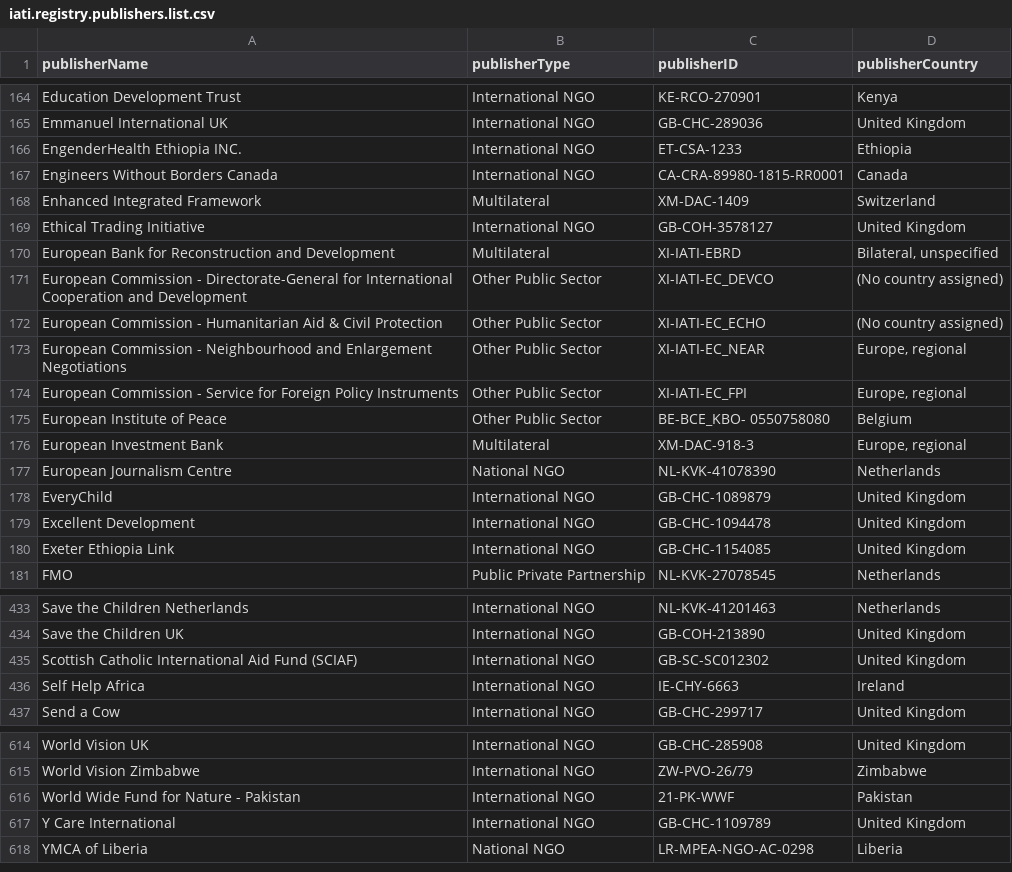
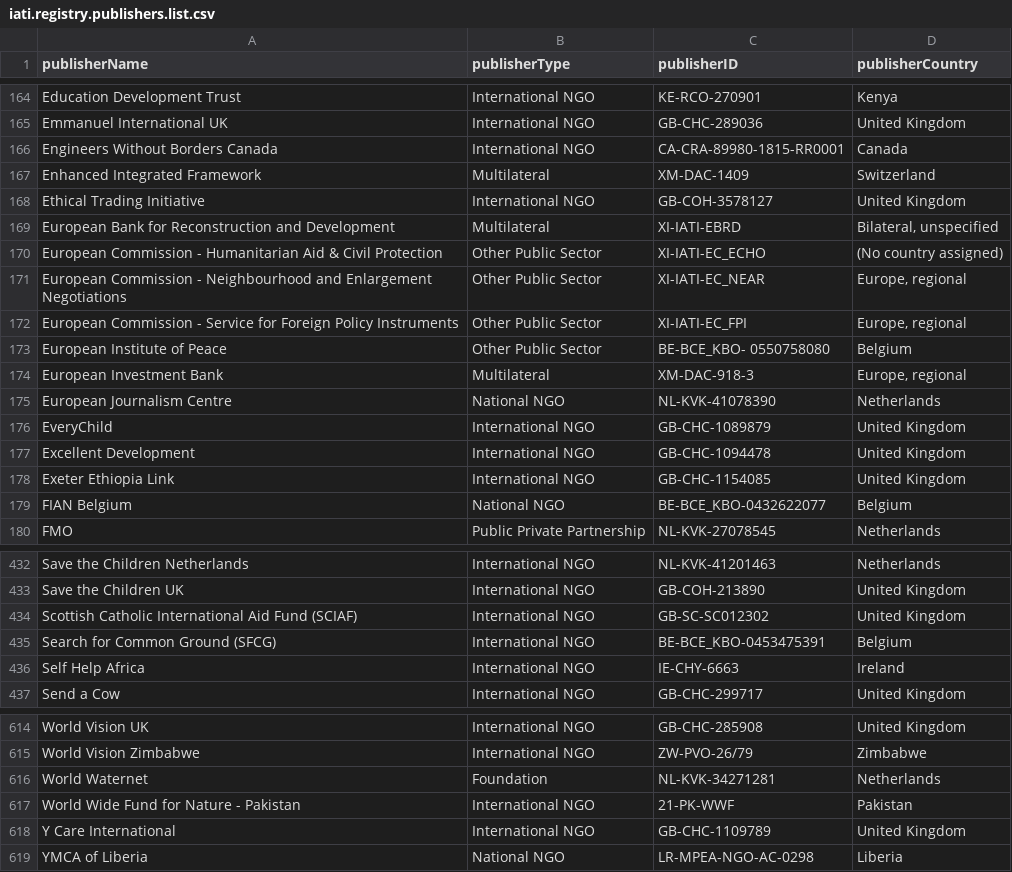
Before and after one commit to anjesh/iati-organisations-data, a CSV file: iati.registry.publishers.list.csv, drawn as a sheet; only a part is shown, gaps mark what is left out; removed rows and columns are numbered as before the commit, all else as after; the diff names each change by its address in the sheet, - before the commit and + after, or states it on an @@ line.

```diff
--- a/iati.registry.publishers.list.csv
+++ b/iati.registry.publishers.list.csv
-row 166: EngenderHealth Ethiopia INC. | International NGO | ET-CSA-1233 | Ethiopia
-row 171: European Commission - Directorate-General for International Cooperation and Development | Other Public Sector | XI-IATI-EC_DEVCO | (No country assigned)
+row 179: FIAN Belgium | National NGO | BE-BCE_KBO-0432622077 | Belgium
+row 435: Search for Common Ground (SFCG) | International NGO | BE-BCE_KBO-0453475391 | Belgium
+row 616: World Waternet | Foundation | NL-KVK-34271281 | Netherlands
```
Also changed, not shown: iati.registry.publishers.list.sorted.csv, organisation.xml.list.csv, 28 other files.
